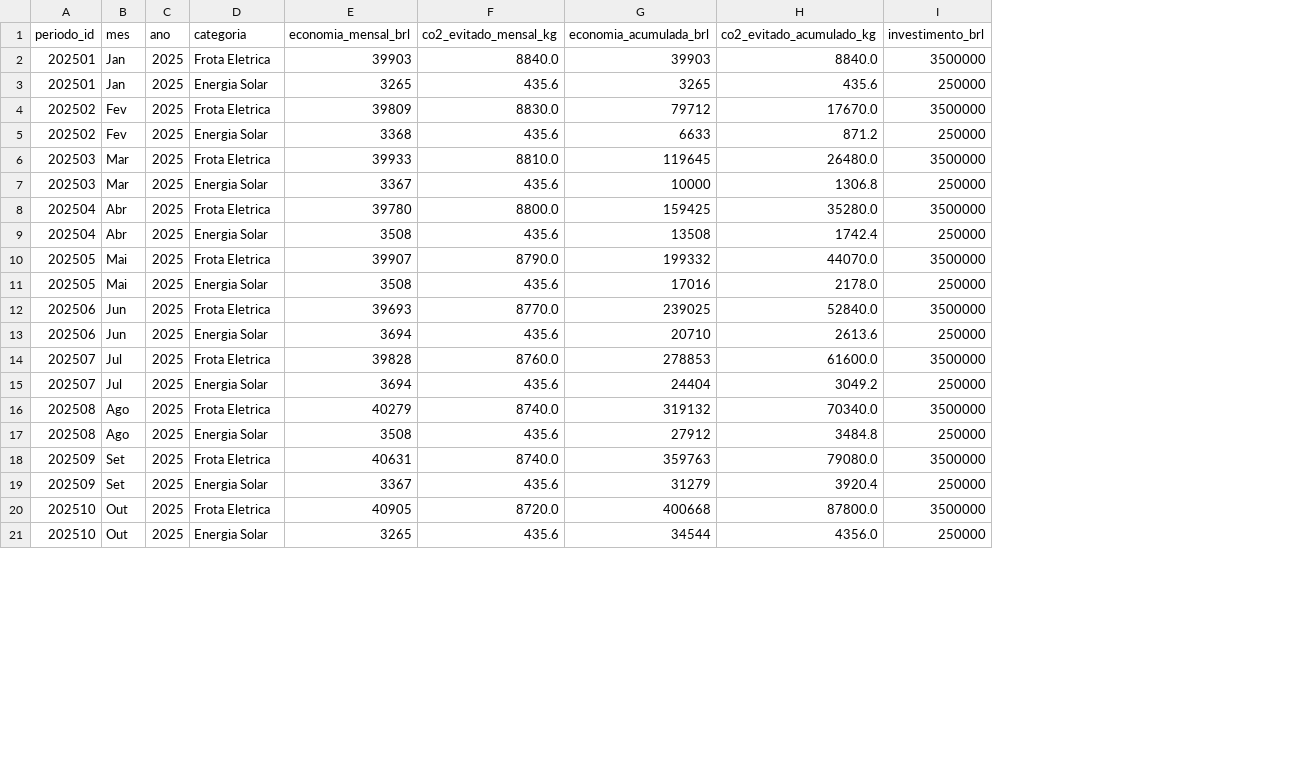
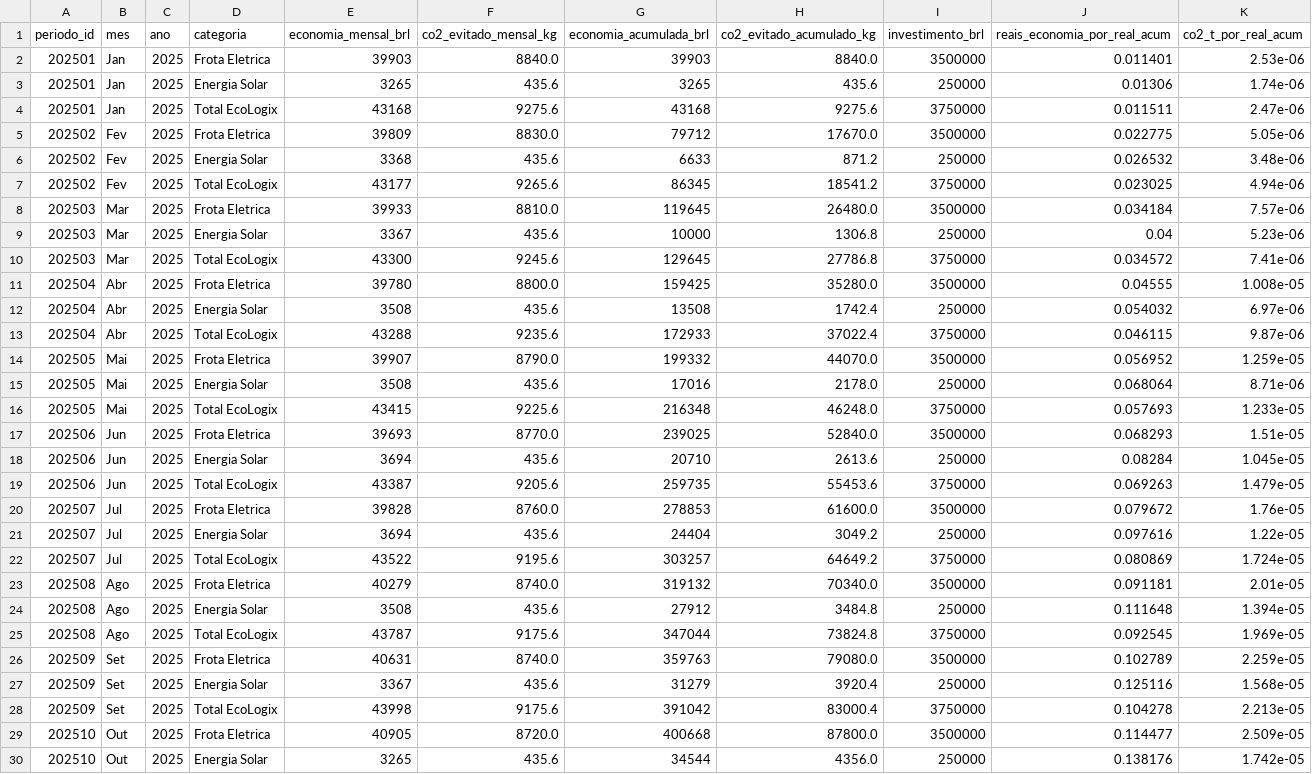
Before and after one commit to kauanchristofaro/Trabalho-IN-Ecologix, a CSV file: data/roi_investimento_mensal.csv, drawn as a sheet; only a part is shown; addresses are those after the commit; the diff covers the shown part only; the diff names each change by its address in the sheet, - before the commit and + after, or states it on an @@ line.

```diff
--- a/data/roi_investimento_mensal.csv
+++ b/data/roi_investimento_mensal.csv
+column J (reais_economia_por_real_acum), rows 2-3: 0.011401 | 0.01306; rows 5-6: 0.022775 | 0.026532; rows 8-9: 0.034184 | 0.04; rows 11-12: 0.04555 | 0.054032; rows 14-15: 0.056952 | 0.068064; rows 17-18: 0.068293 | 0.08284; rows 20-21: 0.079672 | 0.097616; rows 23-24: 0.091181 | 0.111648; rows 26-27: 0.102789 | 0.125116; rows 29-30: 0.114477 | 0.138176
+column K (co2_t_por_real_acum), rows 2-3: 2.53e-06 | 1.74e-06; rows 5-6: 5.05e-06 | 3.48e-06; rows 8-9: 7.57e-06 | 5.23e-06; rows 11-12: 1.008e-05 | 6.97e-06; rows 14-15: 1.259e-05 | 8.71e-06; rows 17-18: 1.51e-05 | 1.045e-05; rows 20-21: 1.76e-05 | 1.22e-05; rows 23-24: 2.01e-05 | 1.394e-05; rows 26-27: 2.259e-05 | 1.568e-05; rows 29-30: 2.509e-05 | 1.742e-05
+row 4: 202501 | Jan | 2025 | Total EcoLogix | 43168 | 9275.6 | 43168 | 9275.6 | 3750000 | 0.011511 | 2.47e-06
+row 7: 202502 | Fev | 2025 | Total EcoLogix | 43177 | 9265.6 | 86345 | 18541.2 | 3750000 | 0.023025 | 4.94e-06
+row 10: 202503 | Mar | 2025 | Total EcoLogix | 43300 | 9245.6 | 129645 | 27786.8 | 3750000 | 0.034572 | 7.41e-06
+row 13: 202504 | Abr | 2025 | Total EcoLogix | 43288 | 9235.6 | 172933 | 37022.4 | 3750000 | 0.046115 | 9.87e-06
+row 16: 202505 | Mai | 2025 | Total EcoLogix | 43415 | 9225.6 | 216348 | 46248.0 | 3750000 | 0.057693 | 1.233e-05
+row 19: 202506 | Jun | 2025 | Total EcoLogix | 43387 | 9205.6 | 259735 | 55453.6 | 3750000 | 0.069263 | 1.479e-05
+row 22: 202507 | Jul | 2025 | Total EcoLogix | 43522 | 9195.6 | 303257 | 64649.2 | 3750000 | 0.080869 | 1.724e-05
+row 25: 202508 | Ago | 2025 | Total EcoLogix | 43787 | 9175.6 | 347044 | 73824.8 | 3750000 | 0.092545 | 1.969e-05
+row 28: 202509 | Set | 2025 | Total EcoLogix | 43998 | 9175.6 | 391042 | 83000.4 | 3750000 | 0.104278 | 2.213e-05
```
Also changed, not shown: 3 added rows elsewhere in this file, data/roi_investimento.csv, 16 other files.
